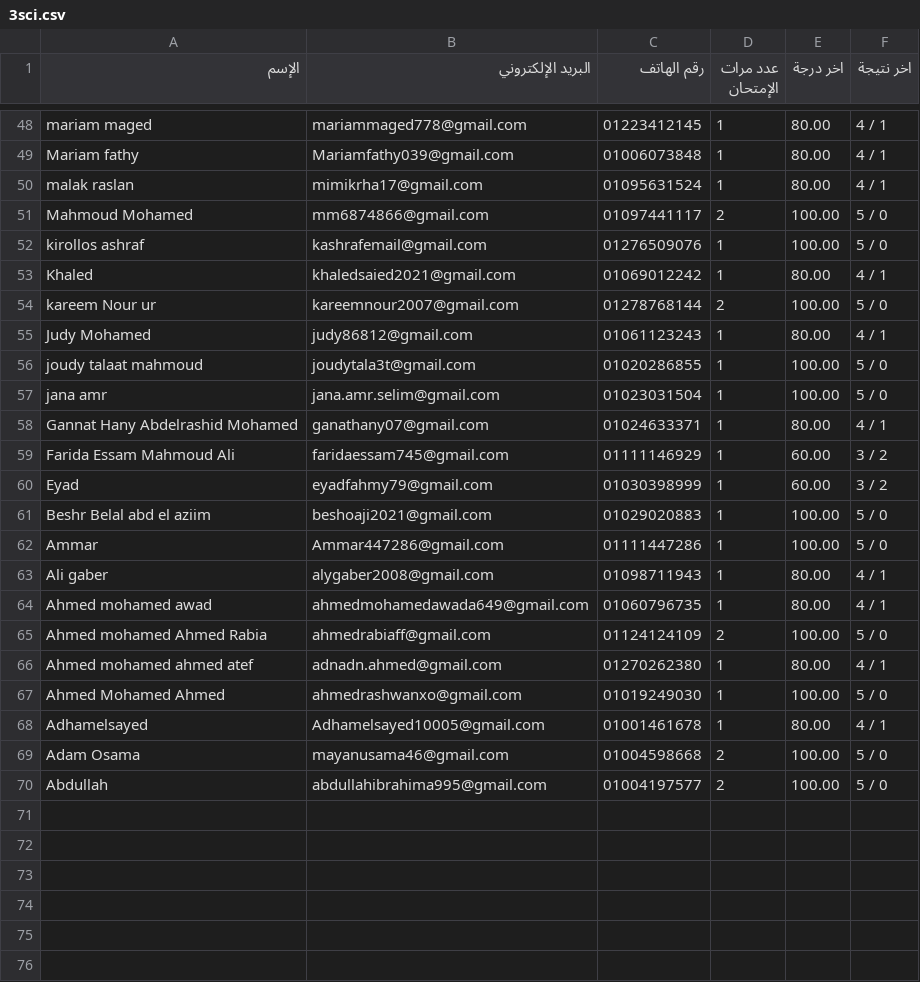
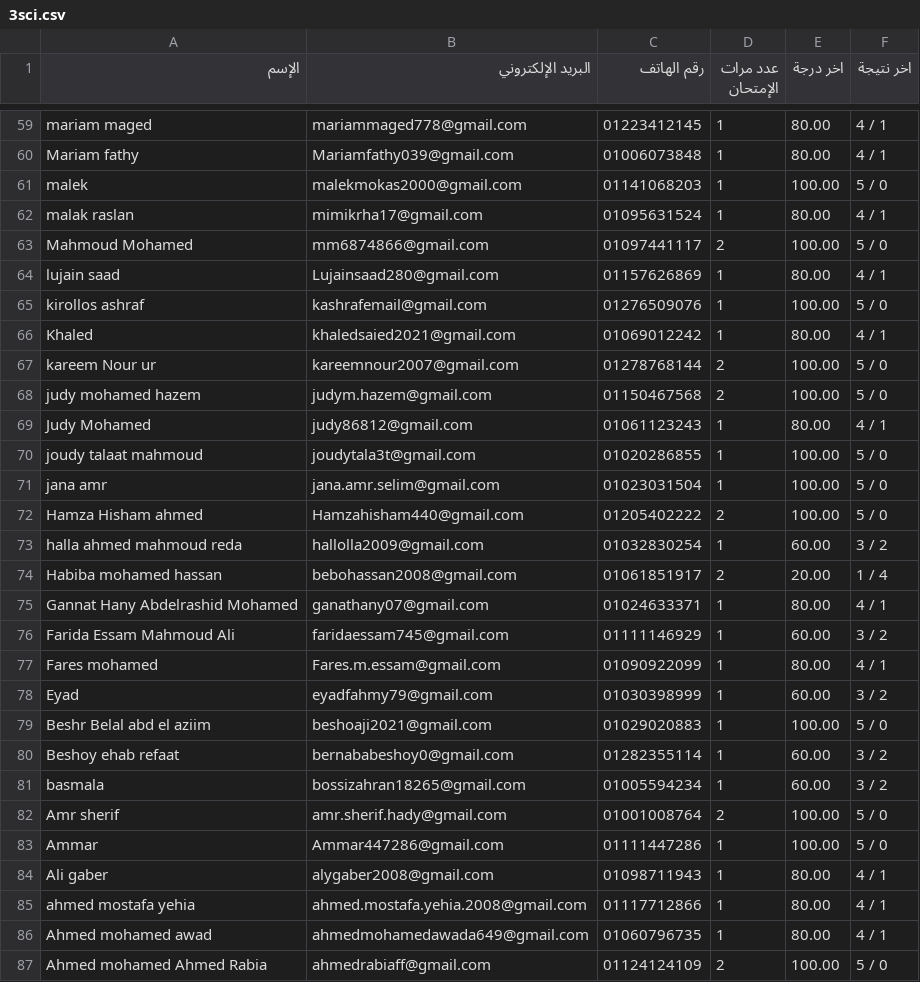
Before and after one commit to Harvovich/Marks-csv, a CSV file: 3sci.csv, drawn as a sheet; only a part is shown, gaps mark what is left out; the shorter side is filled out with more unchanged rows; the diff covers the shown part only; the diff names each change by its address in the sheet, - before the commit and + after, or states it on an @@ line.

```diff
--- a/3sci.csv
+++ b/3sci.csv
+row 61: malek | malekmokas2000@gmail.com | 01141068203 | 1 | 100.00 | 5 / 0
+row 64: lujain saad | Lujainsaad280@gmail.com | 01157626869 | 1 | 80.00 | 4 / 1
+row 68: judy mohamed hazem | judym.hazem@gmail.com | 01150467568 | 2 | 100.00 | 5 / 0
+row 72: Hamza Hisham ahmed | Hamzahisham440@gmail.com | 01205402222 | 2 | 100.00 | 5 / 0
+row 73: halla ahmed mahmoud reda | hallolla2009@gmail.com | 01032830254 | 1 | 60.00 | 3 / 2
+row 74: Habiba mohamed hassan | bebohassan2008@gmail.com | 01061851917 | 2 | 20.00 | 1 / 4
+row 77: Fares mohamed | Fares.m.essam@gmail.com | 01090922099 | 1 | 80.00 | 4 / 1
+row 80: Beshoy ehab refaat | bernababeshoy0@gmail.com | 01282355114 | 1 | 60.00 | 3 / 2
+row 81: basmala | bossizahran18265@gmail.com | 01005594234 | 1 | 60.00 | 3 / 2
+row 82: Amr sherif | amr.sherif.hady@gmail.com | 01001008764 | 2 | 100.00 | 5 / 0
+row 85: ahmed mostafa yehia | ahmed.mostafa.yehia.2008@gmail.com | 01117712866 | 1 | 80.00 | 4 / 1
```
Also changed, not shown: 11 added rows elsewhere in this file.
